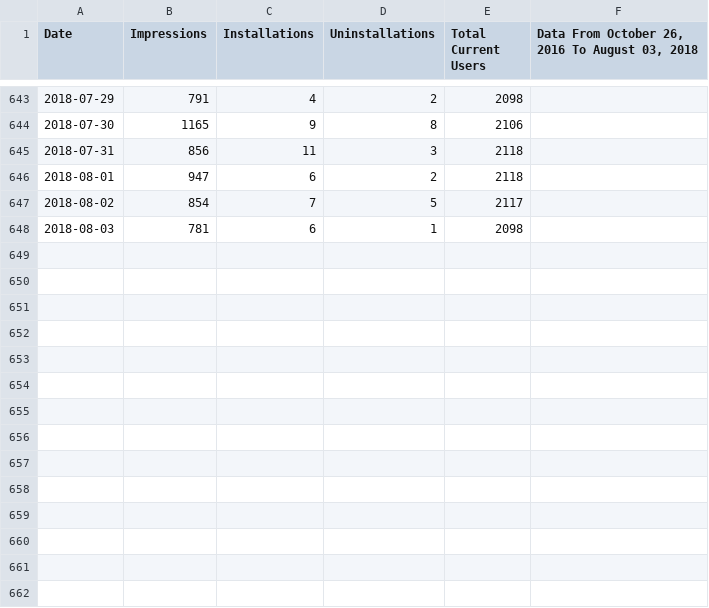
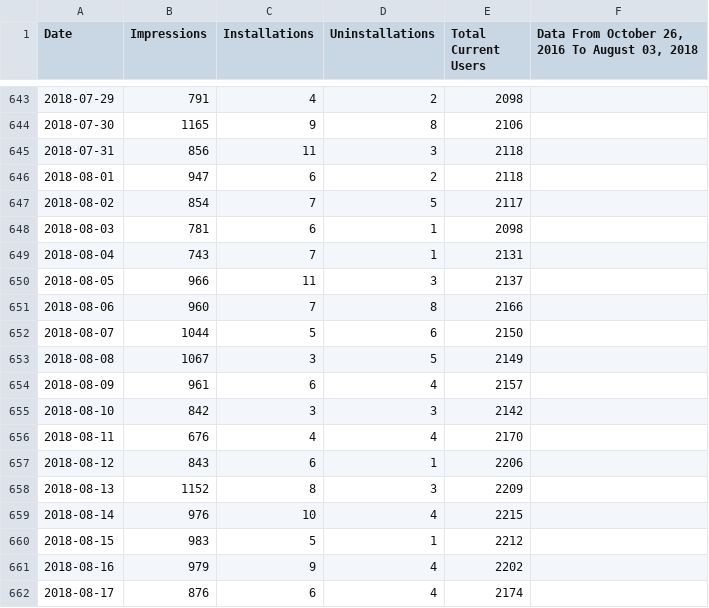
Before and after one commit to VerifiedJoseph/Save-to-the-Wayback-Machine, a CSV file: statistics/google-chrome-stats.csv, drawn as a sheet; only a part is shown, gaps mark what is left out.

Commit message:
Add stats for August 4th through to August 17th

```diff
--- a/statistics/google-chrome-stats.csv
+++ b/statistics/google-chrome-stats.csv
@@ -648 +648,15 @@ Date,Impressions,Installations,Uninstallations,Total Current Users,"Data From Oc
 2018-08-03,781,6,1,2098,
+2018-08-04,743,7,1,2131,
+2018-08-05,966,11,3,2137,
+2018-08-06,960,7,8,2166,
+2018-08-07,1044,5,6,2150,
+2018-08-08,1067,3,5,2149,
+2018-08-09,961,6,4,2157,
+2018-08-10,842,3,3,2142,
+2018-08-11,676,4,4,2170,
+2018-08-12,843,6,1,2206,
+2018-08-13,1152,8,3,2209,
+2018-08-14,976,10,4,2215,
+2018-08-15,983,5,1,2212,
+2018-08-16,979,9,4,2202,
+2018-08-17,876,6,4,2174,
```
